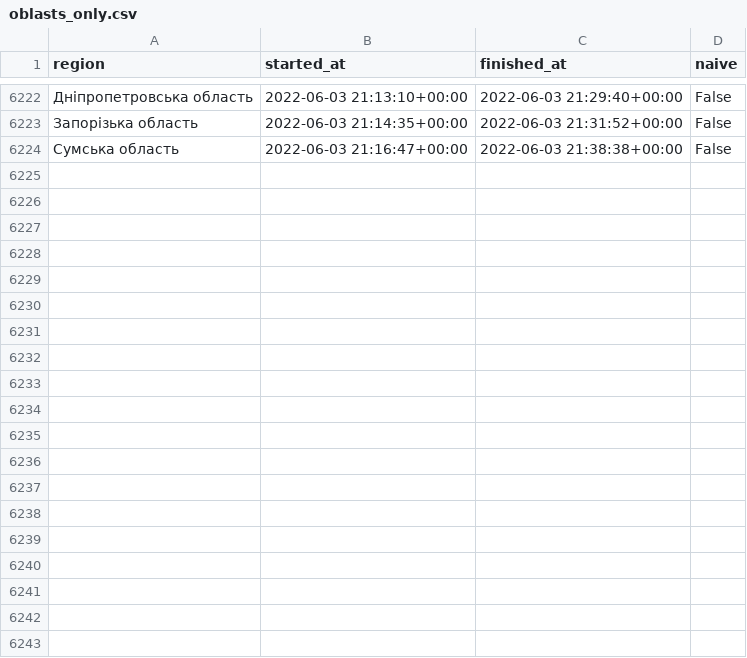
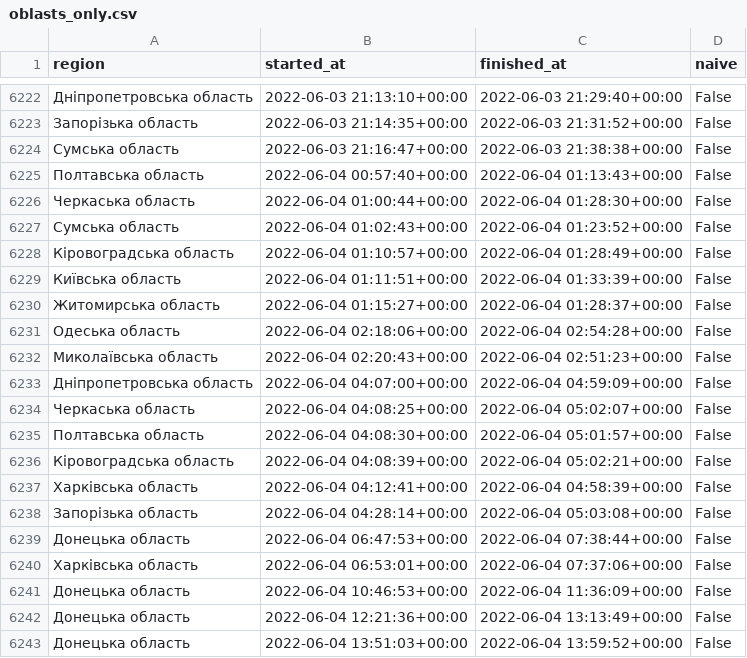
Before and after one commit to Vadimkin/ukrainian-air-raid-sirens-dataset, a CSV file: datasets/oblasts_only.csv, drawn as a sheet; only a part is shown, gaps mark what is left out; the diff covers the shown part only; the diff names each change by its address in the sheet, - before the commit and + after, or states it on an @@ line.

```diff
--- a/datasets/oblasts_only.csv
+++ b/datasets/oblasts_only.csv
+row 6225: Полтавська область | 2022-06-04 00:57:40+00:00 | 2022-06-04 01:13:43+00:00 | False
+row 6226: Черкаська область | 2022-06-04 01:00:44+00:00 | 2022-06-04 01:28:30+00:00 | False
+row 6227: Сумська область | 2022-06-04 01:02:43+00:00 | 2022-06-04 01:23:52+00:00 | False
+row 6228: Кіровоградська область | 2022-06-04 01:10:57+00:00 | 2022-06-04 01:28:49+00:00 | False
+row 6229: Київська область | 2022-06-04 01:11:51+00:00 | 2022-06-04 01:33:39+00:00 | False
+row 6230: Житомирська область | 2022-06-04 01:15:27+00:00 | 2022-06-04 01:28:37+00:00 | False
+row 6231: Одеська область | 2022-06-04 02:18:06+00:00 | 2022-06-04 02:54:28+00:00 | False
+row 6232: Миколаївська область | 2022-06-04 02:20:43+00:00 | 2022-06-04 02:51:23+00:00 | False
+row 6233: Дніпропетровська область | 2022-06-04 04:07:00+00:00 | 2022-06-04 04:59:09+00:00 | False
+row 6234: Черкаська область | 2022-06-04 04:08:25+00:00 | 2022-06-04 05:02:07+00:00 | False
+row 6235: Полтавська область | 2022-06-04 04:08:30+00:00 | 2022-06-04 05:01:57+00:00 | False
+row 6236: Кіровоградська область | 2022-06-04 04:08:39+00:00 | 2022-06-04 05:02:21+00:00 | False
+row 6237: Харківська область | 2022-06-04 04:12:41+00:00 | 2022-06-04 04:58:39+00:00 | False
+row 6238: Запорізька область | 2022-06-04 04:28:14+00:00 | 2022-06-04 05:03:08+00:00 | False
+row 6239: Донецька область | 2022-06-04 06:47:53+00:00 | 2022-06-04 07:38:44+00:00 | False
+row 6240: Харківська область | 2022-06-04 06:53:01+00:00 | 2022-06-04 07:37:06+00:00 | False
+row 6241: Донецька область | 2022-06-04 10:46:53+00:00 | 2022-06-04 11:36:09+00:00 | False
+row 6242: Донецька область | 2022-06-04 12:21:36+00:00 | 2022-06-04 13:13:49+00:00 | False
+row 6243: Донецька область | 2022-06-04 13:51:03+00:00 | 2022-06-04 13:59:52+00:00 | False
```
Also changed, not shown: 31 added rows elsewhere in this file, datasets/full_data.csv.
